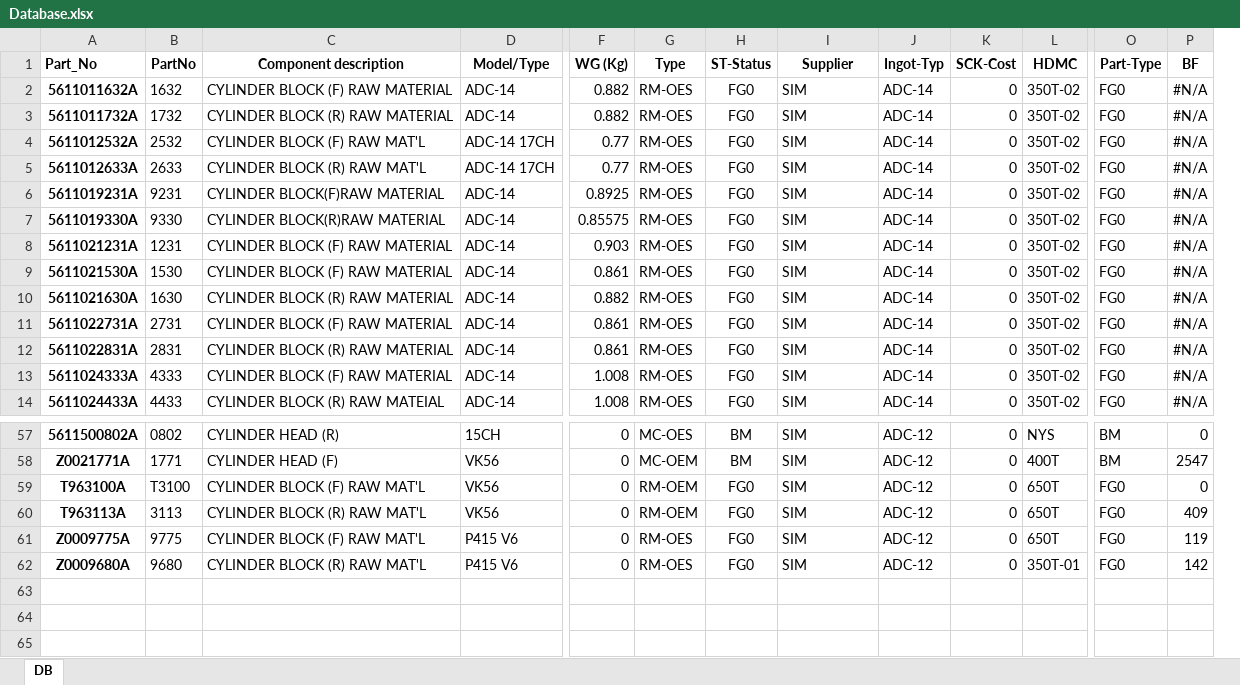
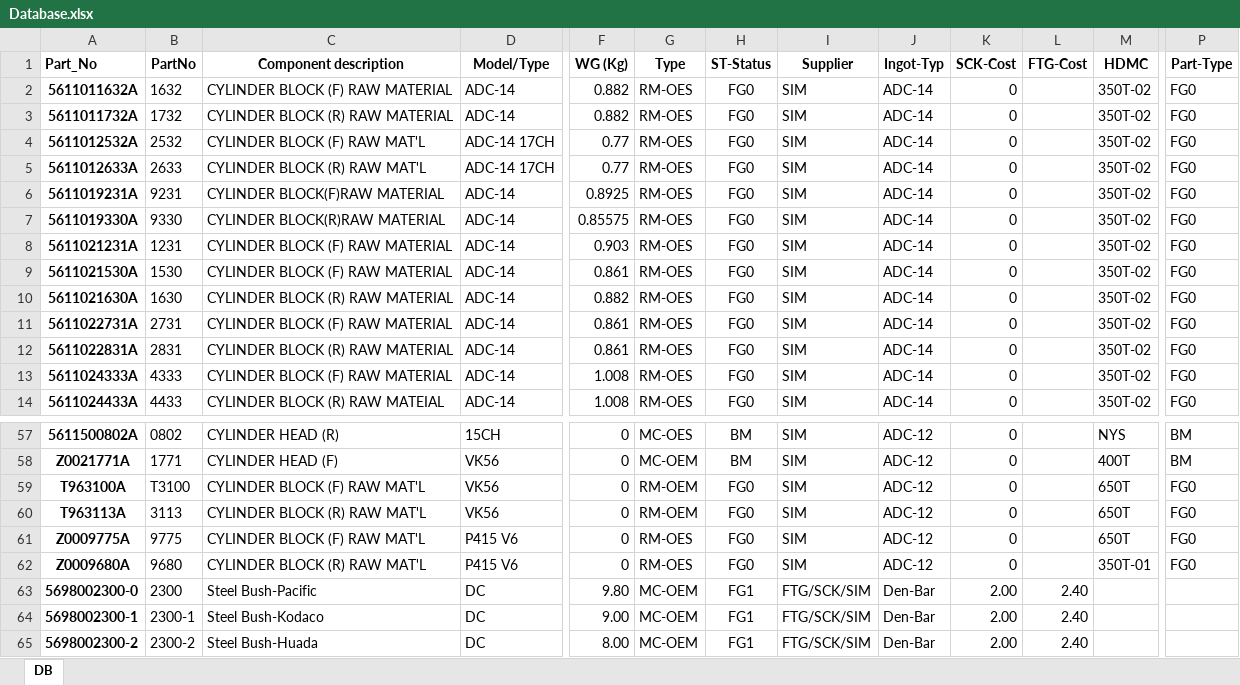
Before and after one commit to UtaiC/SIM-Delivery, an Excel workbook: Database.xlsx, sheet DB, drawn as a sheet; only a part is shown, gaps mark what is left out; values as stored, in another font and other column widths than the file's, no borders; removed rows and columns are numbered as before the commit, all else as after; rows hold the shown columns only; the diff names each change by its address in the sheet, - before the commit and + after, or states it on an @@ line.

Commit message:
Add Steel Bush

```diff
--- a/Database.xlsx (sheet DB)
+++ b/Database.xlsx (sheet DB)
+column L (FTG-Cost), empty
-column P (BF), rows 2-14: all #N/A; rows 57-62: 0 | 2547 | 0 | 409 | 119 | 142
+row 63: 5698002300-0 | 2300 | Steel Bush-Pacific | DC | 9.80 | MC-OEM | FG1 | FTG/SCK/SIM | Den-Bar | 2.00 | 2.40
+row 64: 5698002300-1 | 2300-1 | Steel Bush-Kodaco | DC | 9.00 | MC-OEM | FG1 | FTG/SCK/SIM | Den-Bar | 2.00 | 2.40
+row 65: 5698002300-2 | 2300-2 | Steel Bush-Huada | DC | 8.00 | MC-OEM | FG1 | FTG/SCK/SIM | Den-Bar | 2.00 | 2.40
```
